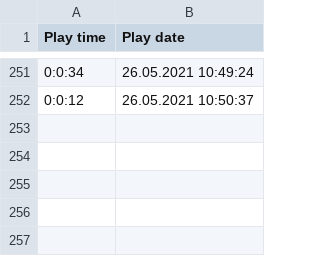
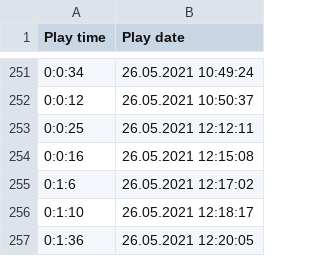
Before and after one commit to GDS-Grupa-6/Projekt3, a CSV file: UnityProject/Assets/Report/report.csv, drawn as a sheet; only a part is shown, gaps mark what is left out; the diff names each change by its address in the sheet, - before the commit and + after, or states it on an @@ line.

```diff
--- a/UnityProject/Assets/Report/report.csv
+++ b/UnityProject/Assets/Report/report.csv
+row 253: 0:0:25 | 26.05.2021 12:12:11
+row 254: 0:0:16 | 26.05.2021 12:15:08
+row 255: 0:1:6 | 26.05.2021 12:17:02
+row 256: 0:1:10 | 26.05.2021 12:18:17
+row 257: 0:1:36 | 26.05.2021 12:20:05
```
Also changed, not shown: 7 other files.
